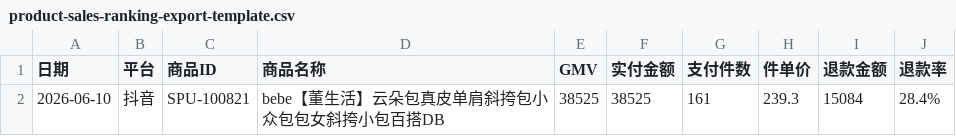
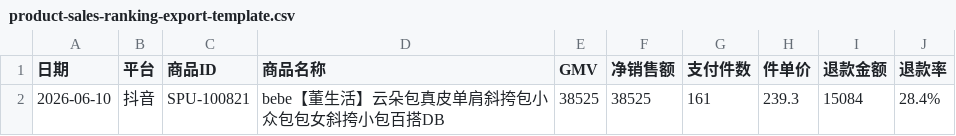
Before and after one commit to verajiang/channel-sales-dashboard-prototype, a CSV file: product-sales-ranking-export-template.csv, drawn as a sheet.

```diff
--- a/product-sales-ranking-export-template.csv
+++ b/product-sales-ranking-export-template.csv
@@ -1,2 +1,2 @@
-日期,平台,商品ID,商品名称,GMV,实付金额,支付件数,件单价,退款金额,退款率
+日期,平台,商品ID,商品名称,GMV,净销售额,支付件数,件单价,退款金额,退款率
 2026-06-10,抖音,SPU-100821,bebe【董生活】云朵包真皮单肩斜挎包小众包包女斜挎小包百搭DB,38525,38525,161,239.3,15084,28.4%
```
Also changed, not shown: store-sales-ranking-export-template.csv, 2 other files.
